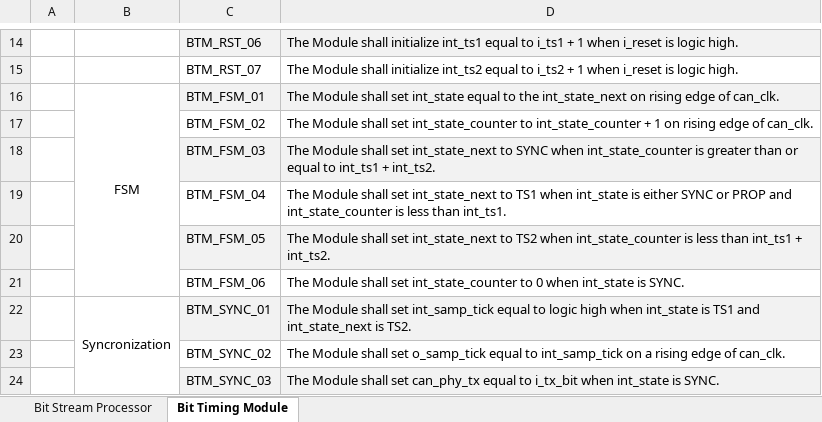
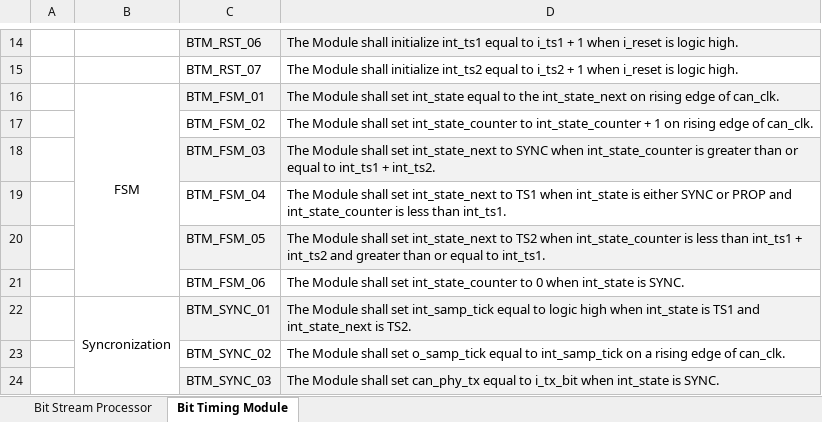
Before and after one commit to ColinFritzLtts/CAN_Controller, an Excel workbook: CAN_Controller_Design_Specifications_Andrew.xlsx, sheet Bit Timing Module, drawn as a sheet; only a part is shown, gaps mark what is left out; values as stored, in another font and other column widths than the file's, no borders; the diff names each change by its address in the sheet, - before the commit and + after, or states it on an @@ line.

Commit message:
[CAN2-23] Fixed BTM_FSM_05

```diff
--- a/CAN_Controller_Design_Specifications_Andrew.xlsx (sheet Bit Timing Module)
+++ b/CAN_Controller_Design_Specifications_Andrew.xlsx (sheet Bit Timing Module)
-D20: …int_ts1 + int_ts2.
+D20: …int_ts1 + int_ts2 and greater than or equal to int_ts1.
```
